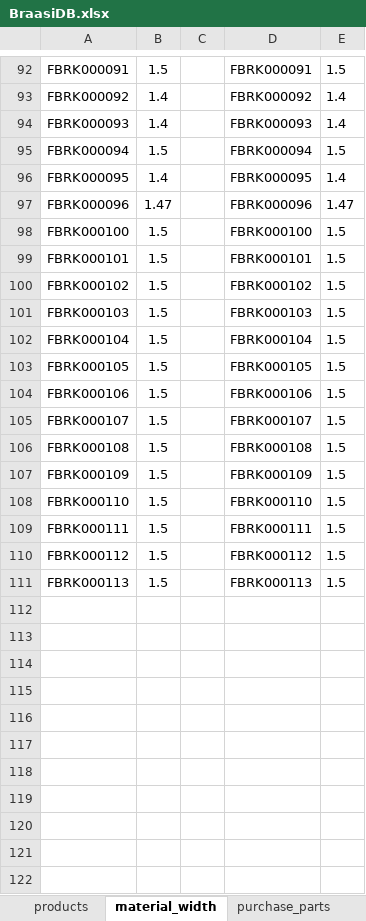
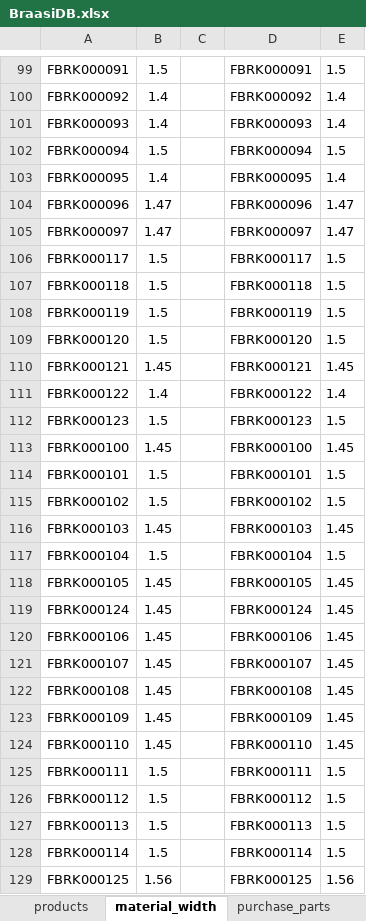
Before and after one commit to zajanaza/BraasiMRPVBA, an Excel workbook: BraasiDB.xlsx, sheet material_width, drawn as a sheet; only a part is shown, gaps mark what is left out; values as stored, in another font and other column widths than the file's, no borders; addresses are those after the commit; the diff covers the shown part only; the diff names each change by its address in the sheet, - before the commit and + after, or states it on an @@ line.

```diff
--- a/BraasiDB.xlsx (sheet material_width)
+++ b/BraasiDB.xlsx (sheet material_width)
+row 105: FBRK000097 | 1.47 |  | FBRK000097 | 1.47
+row 106: FBRK000117 | 1.5 |  | FBRK000117 | 1.5
+row 107: FBRK000118 | 1.5 |  | FBRK000118 | 1.5
+row 108: FBRK000119 | 1.5 |  | FBRK000119 | 1.5
+row 109: FBRK000120 | 1.5 |  | FBRK000120 | 1.5
+row 110: FBRK000121 | 1.45 |  | FBRK000121 | 1.45
+row 111: FBRK000122 | 1.4 |  | FBRK000122 | 1.4
+row 112: FBRK000123 | 1.5 |  | FBRK000123 | 1.5
-B113: 1.5
+B113: 1.45
-E113: 1.5
+E113: 1.45
-B116: 1.5
+B116: 1.45
-E116: 1.5
+E116: 1.45
-B118: 1.5
+B118: 1.45
-E118: 1.5
+E118: 1.45
+row 119: FBRK000124 | 1.45 |  | FBRK000124 | 1.45
-B120:B124: 1.5
+B120:B124: 1.45
-E120:E124: 1.5
+E120:E124: 1.45
+row 128: FBRK000114 | 1.5 |  | FBRK000114 | 1.5
+row 129: FBRK000125 | 1.56 |  | FBRK000125 | 1.56
```
Also changed, not shown: 7 added rows and 4 edited cells elsewhere in this sheet, sheet BOM, sheet Sheet3, sheet products, sheet material_list, sheet subcommodities, sheet notes, other sheet tabs, formulas that keep their value, 7 other files.
